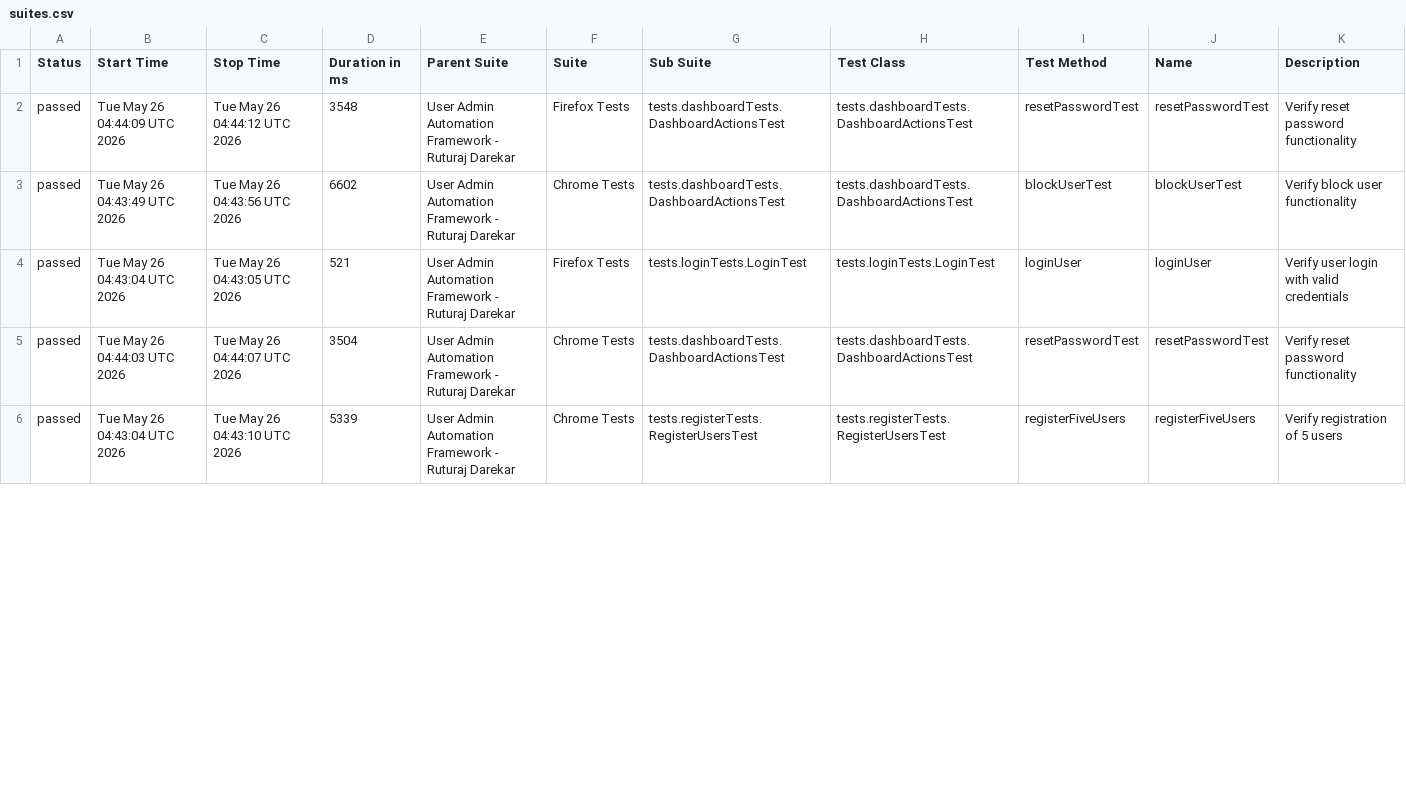
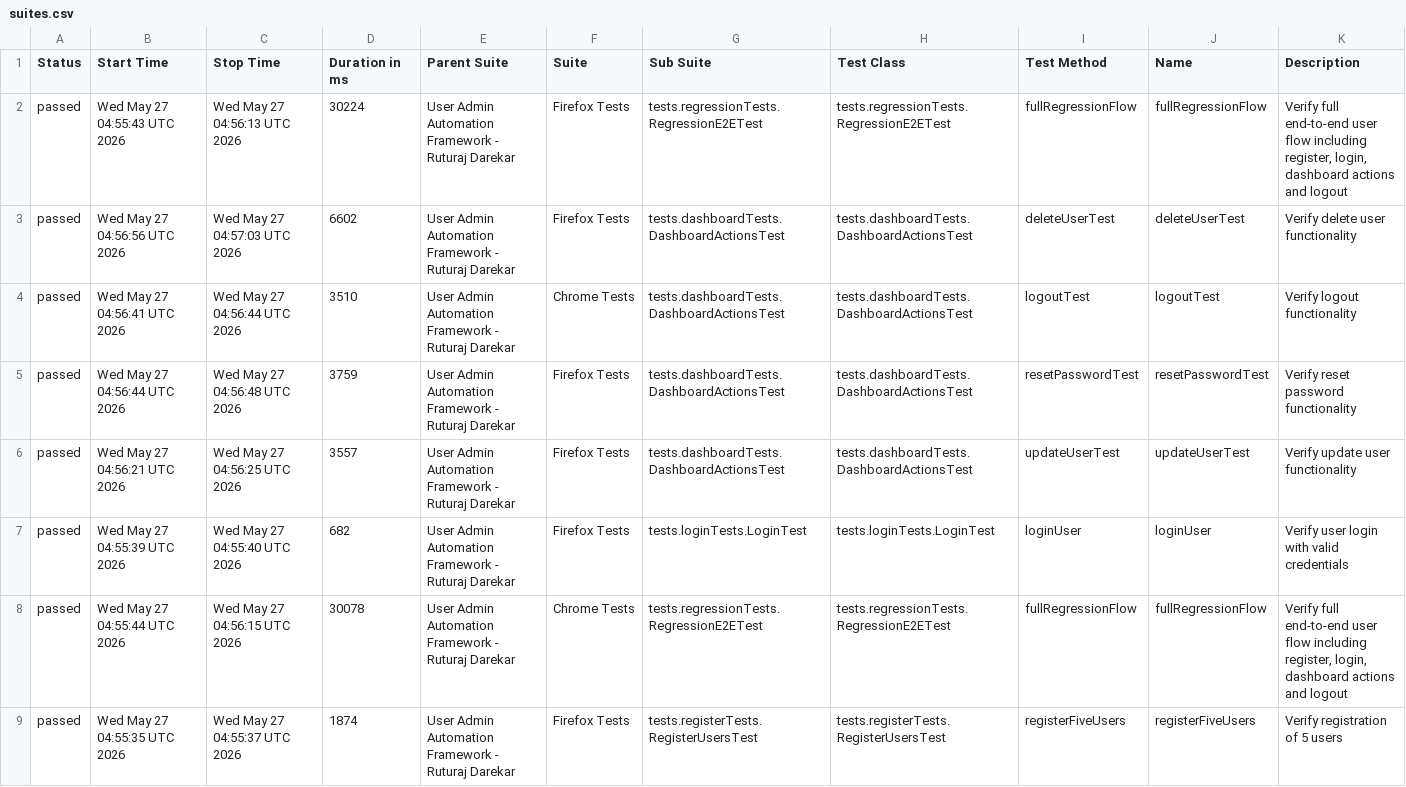
Before and after one commit to Ruturaj0861/user-admin-automation, a CSV file: data/suites.csv, drawn as a sheet; only a part is shown; the diff covers the shown part only.

```diff
--- a/data/suites.csv
+++ b/data/suites.csv
@@ -1,6 +1,9 @@
 "Status","Start Time","Stop Time","Duration in ms","Parent Suite","Suite","Sub Suite","Test Class","Test Method","Name","Description"
-"passed","Tue May 26 04:44:09 UTC 2026","Tue May 26 04:44:12 UTC 2026","3548","User Admin Automation Framework - Ruturaj Darekar","Firefox Tests","tests.dashboardTests.DashboardActionsTest","tests.dashboardTests.DashboardActionsTest","resetPasswordTest","resetPasswordTest","Verify reset password functionality"
-"passed","Tue May 26 04:43:49 UTC 2026","Tue May 26 04:43:56 UTC 2026","6602","User Admin Automation Framework - Ruturaj Darekar","Chrome Tests","tests.dashboardTests.DashboardActionsTest","tests.dashboardTests.DashboardActionsTest","blockUserTest","blockUserTest","Verify block user functionality"
-"passed","Tue May 26 04:43:04 UTC 2026","Tue May 26 04:43:05 UTC 2026","521","User Admin Automation Framework - Ruturaj Darekar","Firefox Tests","tests.loginTests.LoginTest","tests.loginTests.LoginTest","loginUser","loginUser","Verify user login with valid credentials"
-"passed","Tue May 26 04:44:03 UTC 2026","Tue May 26 04:44:07 UTC 2026","3504","User Admin Automation Framework - Ruturaj Darekar","Chrome Tests","tests.dashboardTests.DashboardActionsTest","tests.dashboardTests.DashboardActionsTest","resetPasswordTest","resetPasswordTest","Verify reset password functionality"
-"passed","Tue May 26 04:43:04 UTC 2026","Tue May 26 04:43:10 UTC 2026","5339","User Admin Automation Framework - Ruturaj Darekar","Chrome Tests","tests.registerTests.RegisterUsersTest","tests.registerTests.RegisterUsersTest","registerFiveUsers","registerFiveUsers","Verify registration of 5 users"
+"passed","Wed May 27 04:55:43 UTC 2026","Wed May 27 04:56:13 UTC 2026","30224","User Admin Automation Framework - Ruturaj Darekar","Firefox Tests","tests.regressionTests.RegressionE2ETest","tests.regressionTests.RegressionE2ETest","fullRegressionFlow","fullRegressionFlow","Verify full end-to-end user flow including register, login, dashboard actions and logout"
+"passed","Wed May 27 04:56:56 UTC 2026","Wed May 27 04:57:03 UTC 2026","6602","User Admin Automation Framework - Ruturaj Darekar","Firefox Tests","tests.dashboardTests.DashboardActionsTest","tests.dashboardTests.DashboardActionsTest","deleteUserTest","deleteUserTest","Verify delete user functionality"
+"passed","Wed May 27 04:56:41 UTC 2026","Wed May 27 04:56:44 UTC 2026","3510","User Admin Automation Framework - Ruturaj Darekar","Chrome Tests","tests.dashboardTests.DashboardActionsTest","tests.dashboardTests.DashboardActionsTest","logoutTest","logoutTest","Verify logout functionality"
+"passed","Wed May 27 04:56:44 UTC 2026","Wed May 27 04:56:48 UTC 2026","3759","User Admin Automation Framework - Ruturaj Darekar","Firefox Tests","tests.dashboardTests.DashboardActionsTest","tests.dashboardTests.DashboardActionsTest","resetPasswordTest","resetPasswordTest","Verify reset password functionality"
+"passed","Wed May 27 04:56:21 UTC 2026","Wed May 27 04:56:25 UTC 2026","3557","User Admin Automation Framework - Ruturaj Darekar","Firefox Tests","tests.dashboardTests.DashboardActionsTest","tests.dashboardTests.DashboardActionsTest","updateUserTest","updateUserTest","Verify update user functionality"
+"passed","Wed May 27 04:55:39 UTC 2026","Wed May 27 04:55:40 UTC 2026","682","User Admin Automation Framework - Ruturaj Darekar","Firefox Tests","tests.loginTests.LoginTest","tests.loginTests.LoginTest","loginUser","loginUser","Verify user login with valid credentials"
+"passed","Wed May 27 04:55:44 UTC 2026","Wed May 27 04:56:15 UTC 2026","30078","User Admin Automation Framework - Ruturaj Darekar","Chrome Tests","tests.regressionTests.RegressionE2ETest","tests.regressionTests.RegressionE2ETest","fullRegressionFlow","fullRegressionFlow","Verify full end-to-end user flow including register, login, dashboard actions and logout"
+"passed","Wed May 27 04:55:35 UTC 2026","Wed May 27 04:55:37 UTC 2026","1874","User Admin Automation Framework - Ruturaj Darekar","Firefox Tests","tests.registerTests.RegisterUsersTest","tests.registerTests.RegisterUsersTest","registerFiveUsers","registerFiveUsers","Verify registration of 5 users"
```
Also changed, not shown: 1 added row, 4 removed rows and 58 edited cells elsewhere in this file, data/behaviors.csv, 54 other files.
